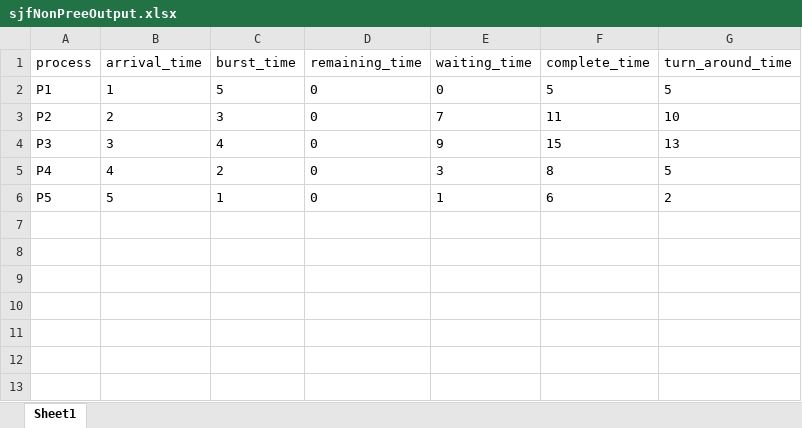
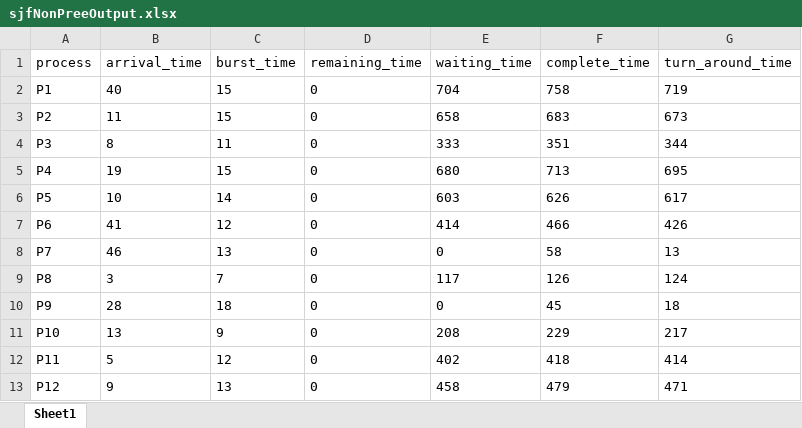
Before and after one commit to Gibekkk/OperatingSystem, an Excel workbook: Data/Output/sjfNonPreeOutput.xlsx, sheet Sheet1, drawn as a sheet; only a part is shown; values as stored, in another font and other column widths than the file's, no borders; the diff covers the shown part only; the diff names each change by its address in the sheet, - before the commit and + after, or states it on an @@ line.

```diff
--- a/Data/Output/sjfNonPreeOutput.xlsx (sheet Sheet1)
+++ b/Data/Output/sjfNonPreeOutput.xlsx (sheet Sheet1)
-B2 (arrival_time): 1
+B2 (arrival_time): 40
-C2 (burst_time): 5
+C2 (burst_time): 15
-E2 (waiting_time): 0
+E2 (waiting_time): 704
-F2 (complete_time): 5
+F2 (complete_time): 758
-G2 (turn_around_time): 5
+G2 (turn_around_time): 719
-B3 (arrival_time): 2
+B3 (arrival_time): 11
-C3 (burst_time): 3
+C3 (burst_time): 15
-E3 (waiting_time): 7
+E3 (waiting_time): 658
-F3 (complete_time): 11
+F3 (complete_time): 683
-G3 (turn_around_time): 10
+G3 (turn_around_time): 673
-B4 (arrival_time): 3
+B4 (arrival_time): 8
-C4 (burst_time): 4
+C4 (burst_time): 11
-E4 (waiting_time): 9
+E4 (waiting_time): 333
-F4 (complete_time): 15
+F4 (complete_time): 351
-G4 (turn_around_time): 13
+G4 (turn_around_time): 344
-B5 (arrival_time): 4
+B5 (arrival_time): 19
-C5 (burst_time): 2
+C5 (burst_time): 15
-E5 (waiting_time): 3
+E5 (waiting_time): 680
-F5 (complete_time): 8
+F5 (complete_time): 713
-G5 (turn_around_time): 5
+G5 (turn_around_time): 695
-B6 (arrival_time): 5
+B6 (arrival_time): 10
-C6 (burst_time): 1
+C6 (burst_time): 14
-E6 (waiting_time): 1
+E6 (waiting_time): 603
-F6 (complete_time): 6
+F6 (complete_time): 626
-G6 (turn_around_time): 2
+G6 (turn_around_time): 617
+row 7: P6 | 41 | 12 | 0 | 414 | 466 | 426
+row 8: P7 | 46 | 13 | 0 | 0 | 58 | 13
+row 9: P8 | 3 | 7 | 0 | 117 | 126 | 124
+row 10: P9 | 28 | 18 | 0 | 0 | 45 | 18
+row 11: P10 | 13 | 9 | 0 | 208 | 229 | 217
+row 12: P11 | 5 | 12 | 0 | 402 | 418 | 414
+row 13: P12 | 9 | 13 | 0 | 458 | 479 | 471
```
Also changed, not shown: 88 added rows elsewhere in this sheet, Data/Input/debugProcesses.xlsx, Data/Output/fcfsOutput.xlsx, 6 other files.
